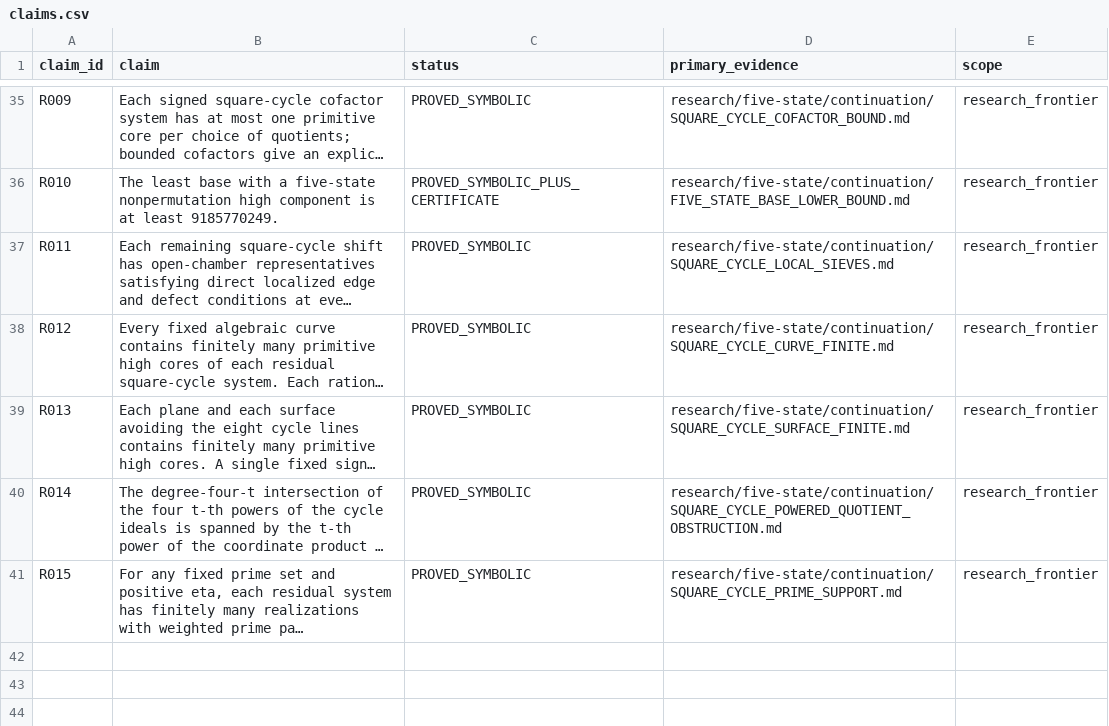
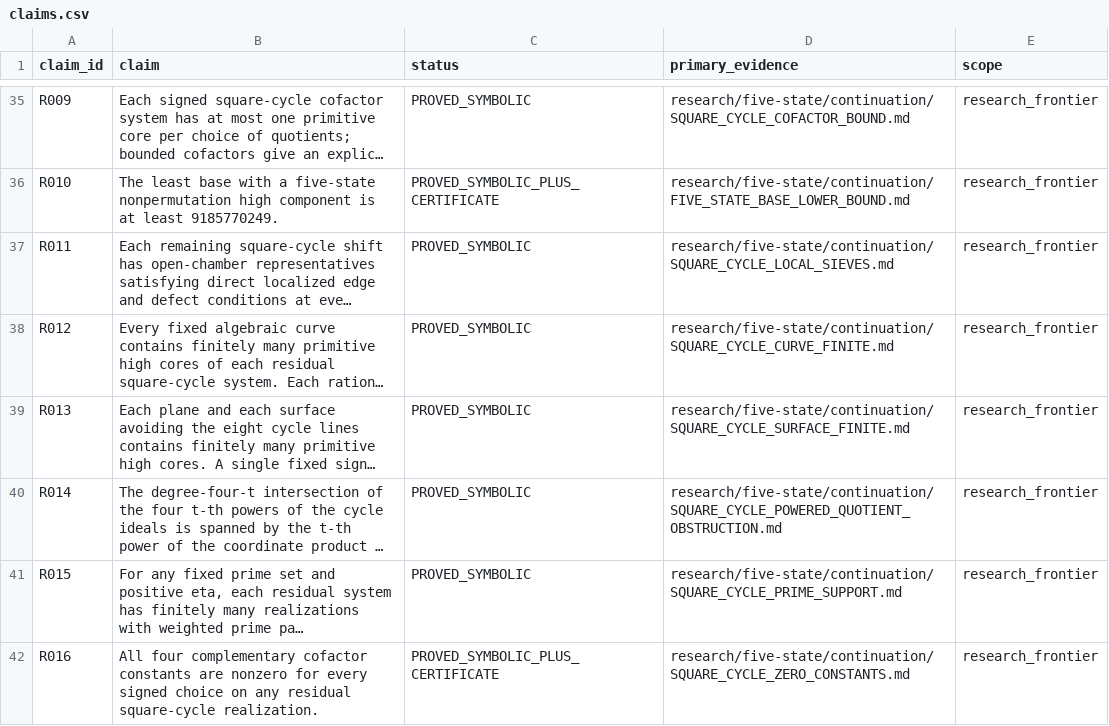
Before and after one commit to FacundoFirmenich/primitive-radix-dynmics, a CSV file: data/claims.csv, drawn as a sheet; only a part is shown, gaps mark what is left out; long unchanged cells end in …; the diff names each change by its address in the sheet, - before the commit and + after, or states it on an @@ line.

```diff
--- a/data/claims.csv
+++ b/data/claims.csv
+row 42: R016 | All four complementary cofactor constants are nonzero for every signed choice on any residual square-cycle realization. | PROVED_SYMBOLIC_PLUS_CERTIFICATE | research/five-state/continuation/SQUARE_CYCLE_ZERO_CONSTANTS.md | research_frontier
```
Also changed, not shown: data/artifacts.csv, data/dependencies.csv, 9 other files.
